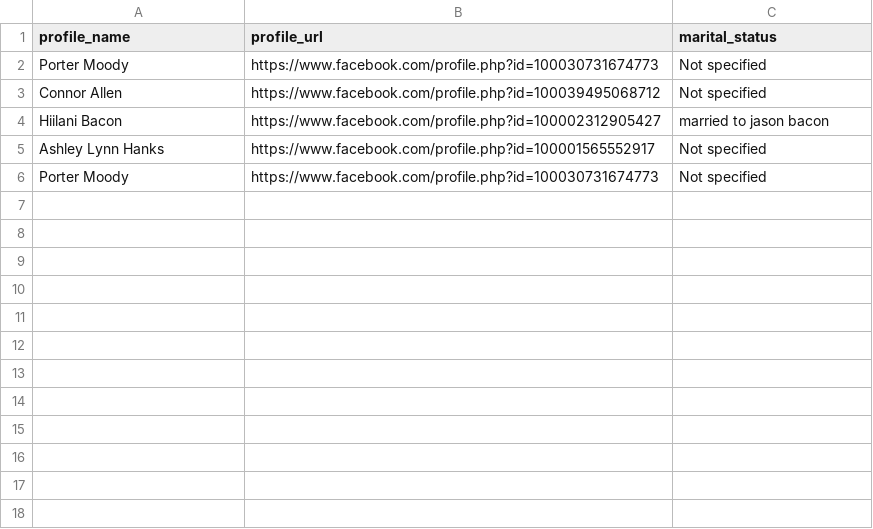
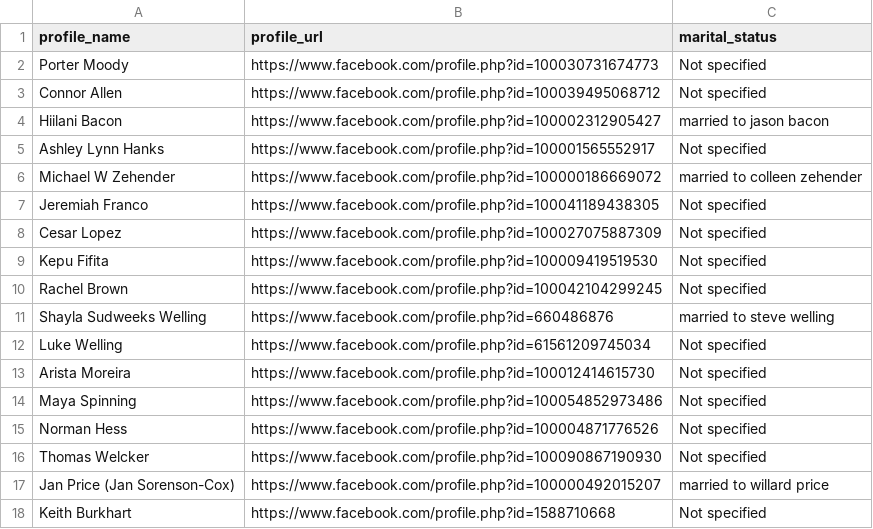
Before and after one commit to porterbmoody/facebook_profile_scraper, a CSV file: profile_data.csv, drawn as a sheet.

```diff
--- a/profile_data.csv
+++ b/profile_data.csv
@@ -5,2 +5,14 @@
 "Ashley Lynn Hanks","https://www.facebook.com/profile.php?id=100001565552917","Not specified"
-"Porter Moody","https://www.facebook.com/profile.php?id=100030731674773","Not specified"
+"Michael W Zehender","https://www.facebook.com/profile.php?id=100000186669072","married to colleen zehender"
+"Jeremiah Franco","https://www.facebook.com/profile.php?id=100041189438305","Not specified"
+"Cesar Lopez","https://www.facebook.com/profile.php?id=100027075887309","Not specified"
+"Kepu Fifita","https://www.facebook.com/profile.php?id=100009419519530","Not specified"
+"Rachel Brown","https://www.facebook.com/profile.php?id=100042104299245","Not specified"
+"Shayla Sudweeks Welling","https://www.facebook.com/profile.php?id=660486876","married to steve welling"
+"Luke Welling","https://www.facebook.com/profile.php?id=61561209745034","Not specified"
+"Arista Moreira","https://www.facebook.com/profile.php?id=100012414615730","Not specified"
+"Maya Spinning","https://www.facebook.com/profile.php?id=100054852973486","Not specified"
+"Norman Hess","https://www.facebook.com/profile.php?id=100004871776526","Not specified"
+"Thomas Welcker","https://www.facebook.com/profile.php?id=100090867190930","Not specified"
+"Jan Price  (Jan Sorenson-Cox)","https://www.facebook.com/profile.php?id=100000492015207","married to willard price"
+"Keith Burkhart","https://www.facebook.com/profile.php?id=1588710668","Not specified"
```
Also changed, not shown: 3 other files.
